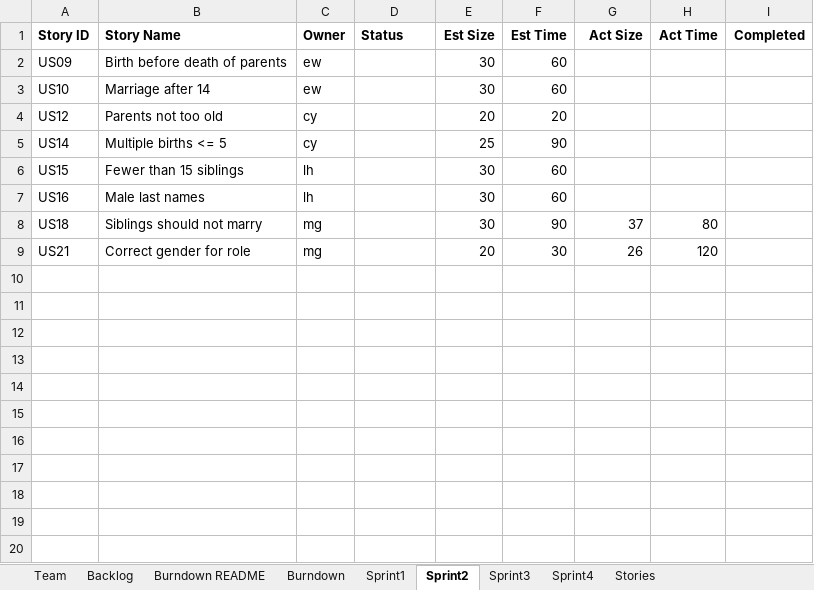
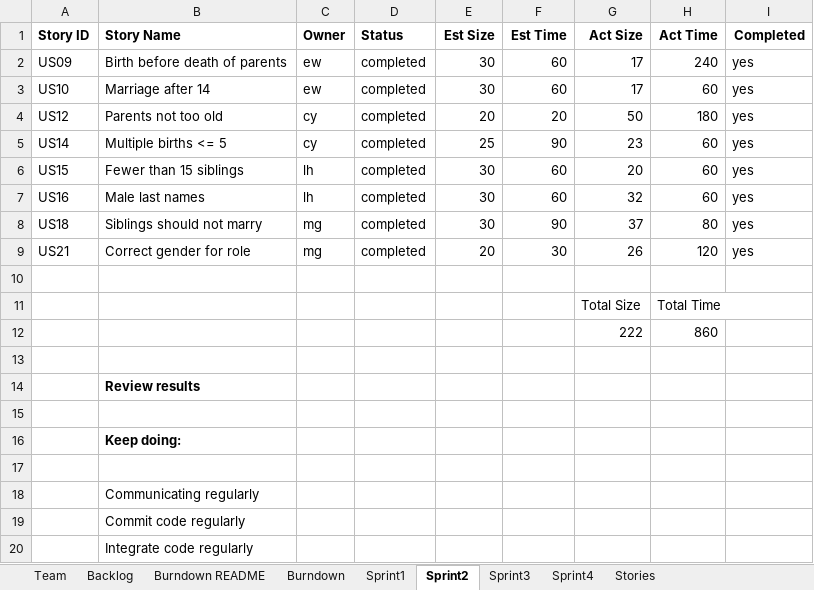
Before and after one commit to gruberma/CS555Project, an Excel workbook: Team08Report.xlsx, sheet Sprint2, drawn as a sheet; only a part is shown; values as stored, in another font and other column widths than the file's, no borders; the diff covers the shown part only; the diff names each change by its address in the sheet, - before the commit and + after, or states it on an @@ line.

Commit message:
Update report after sprint 2 review meeting

```diff
--- a/Team08Report.xlsx (sheet Sprint2)
+++ b/Team08Report.xlsx (sheet Sprint2)
-D2:D9 (Status): (empty)
+D2:D9 (Status): completed
-G2:G3 (Act Size): (empty)
+G2:G3 (Act Size): 17
-H2 (Act Time): (empty)
+H2 (Act Time): 240
-I2:I9 (Completed): (empty)
+I2:I9 (Completed): yes
-H3 (Act Time): (empty)
+H3 (Act Time): 60
-G4 (Act Size): (empty)
+G4 (Act Size): 50
-H4 (Act Time): (empty)
+H4 (Act Time): 180
-G5 (Act Size): (empty)
+G5 (Act Size): 23
-H5:H7 (Act Time): (empty)
+H5:H7 (Act Time): 60
-G6 (Act Size): (empty)
+G6 (Act Size): 20
-G7 (Act Size): (empty)
+G7 (Act Size): 32
+row 10: (empty)
+row 11:  |  |  |  |  |  | Total Size | Total Time
+row 12:  |  |  |  |  |  | 222 | 860
+row 13: (empty)
+row 14:  | Review results
+row 15: (empty)
+row 16:  | Keep doing:
+row 17: (empty)
+row 18:  | Communicating regularly
+row 19:  | Commit code regularly
+row 20:  | Integrate code regularly
```
Also changed, not shown: 9 added rows elsewhere in this sheet, sheet Sprint3, sheet Burndown, charts or pictures.
